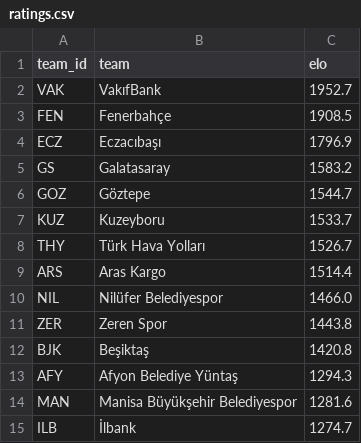
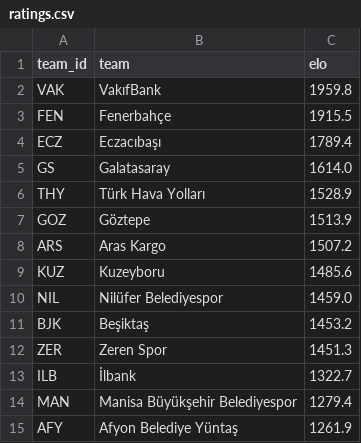
Before and after one commit to derindoguu/SultanlarLigiPredictiveModel, a CSV file: ratings.csv, drawn as a sheet.

```diff
--- a/ratings.csv
+++ b/ratings.csv
@@ -1,15 +1,15 @@
 team_id,team,elo
-VAK,VakıfBank,1952.7
-FEN,Fenerbahçe,1908.5
-ECZ,Eczacıbaşı,1796.9
-GS,Galatasaray,1583.2
-GOZ,Göztepe,1544.7
-KUZ,Kuzeyboru,1533.7
-THY,Türk Hava Yolları,1526.7
-ARS,Aras Kargo,1514.4
-NIL,Nilüfer Belediyespor,1466.0
-ZER,Zeren Spor,1443.8
-BJK,Beşiktaş,1420.8
-AFY,Afyon Belediye Yüntaş,1294.3
-MAN,Manisa Büyükşehir Belediyespor,1281.6
-ILB,İlbank,1274.7
+VAK,VakıfBank,1959.8
+FEN,Fenerbahçe,1915.5
+ECZ,Eczacıbaşı,1789.4
+GS,Galatasaray,1614.0
+THY,Türk Hava Yolları,1528.9
+GOZ,Göztepe,1513.9
+ARS,Aras Kargo,1507.2
+KUZ,Kuzeyboru,1485.6
+NIL,Nilüfer Belediyespor,1459.0
+BJK,Beşiktaş,1453.2
+ZER,Zeren Spor,1451.3
+ILB,İlbank,1322.7
+MAN,Manisa Büyükşehir Belediyespor,1279.4
+AFY,Afyon Belediye Yüntaş,1261.9
```
Also changed, not shown: active_season_matches.csv, 1 other file.
